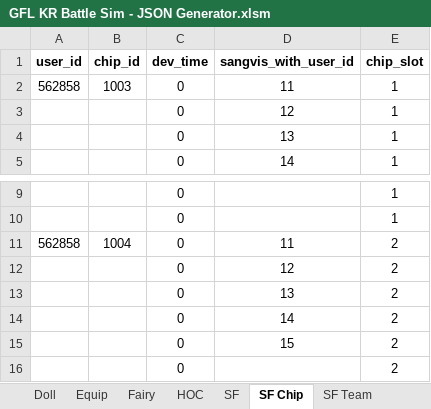
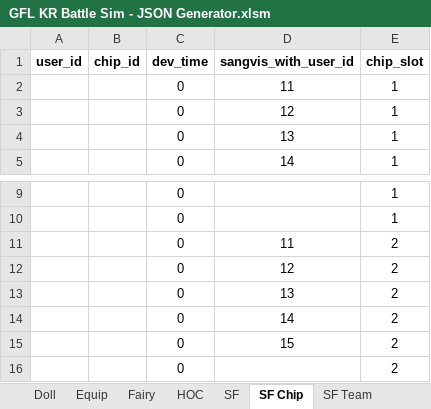
Before and after one commit to randomqwerty/GFLBattleSim-JSONGenerator, an Excel workbook: GFL KR Battle Sim - JSON Generator.xlsm, sheet SF Chip, drawn as a sheet; only a part is shown, gaps mark what is left out; values as stored, in another font and other column widths than the file's, no borders; the diff names each change by its address in the sheet, - before the commit and + after, or states it on an @@ line.

Commit message:
Update SF chip names

```diff
--- a/GFL KR Battle Sim - JSON Generator.xlsm (sheet SF Chip)
+++ b/GFL KR Battle Sim - JSON Generator.xlsm (sheet SF Chip)
-A2 (user_id): 562858
+A2 (user_id): (empty)
-B2 (chip_id): 1003
+B2 (chip_id): (empty)
-A11 (user_id): 562858
+A11 (user_id): (empty)
-B11 (chip_id): 1004
+B11 (chip_id): (empty)
```
Also changed, not shown: sheet SF, sheet Main, 1 other file.
